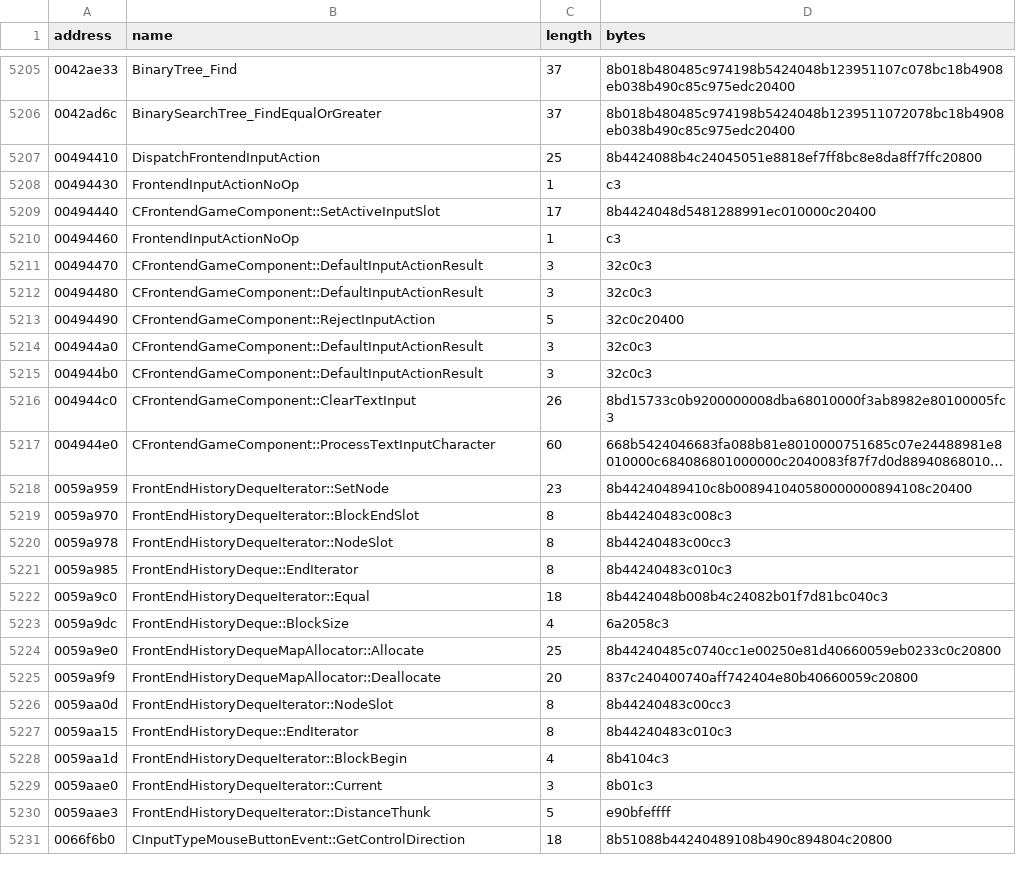
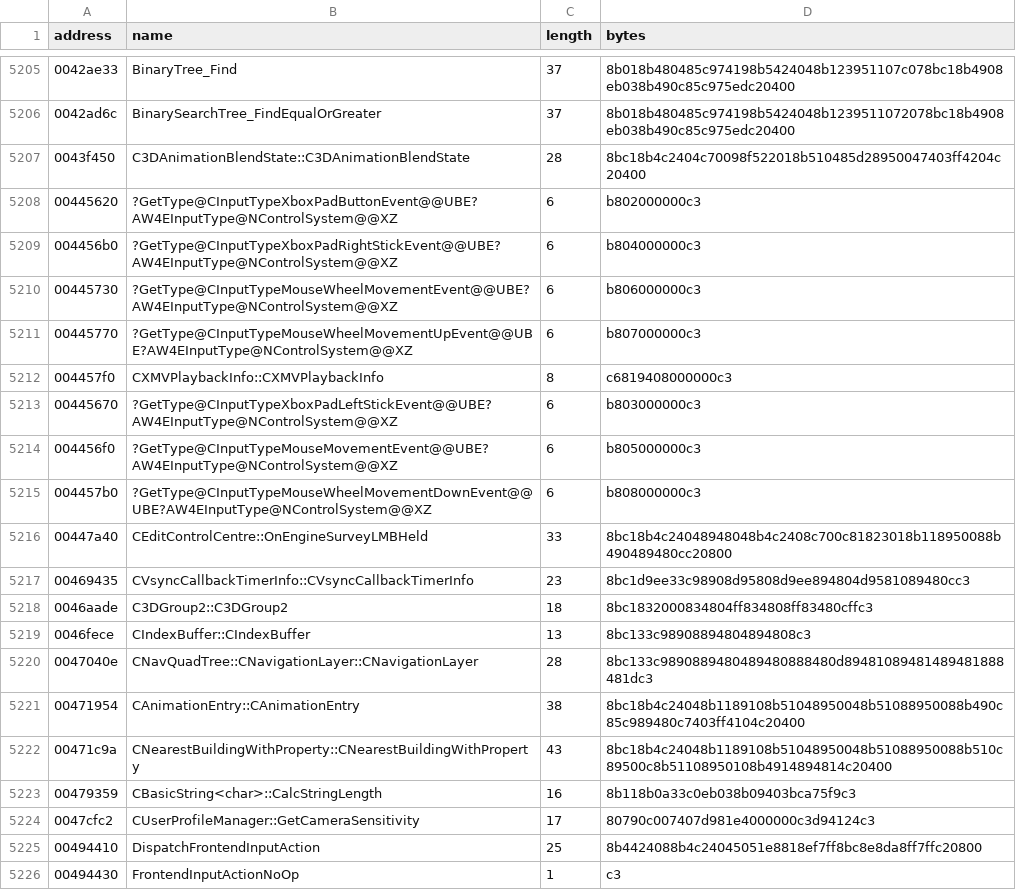
Before and after one commit to BuffJesus/FableDecomp, a TSV file: rebuild/oracles/auto-re-candidates.tsv, drawn as a sheet; only a part is shown, gaps mark what is left out; the shorter side is filled out with more unchanged rows; long unchanged cells end in …; the diff covers the shown part only; the diff names each change by its address in the sheet, - before the commit and + after, or states it on an @@ line.

```diff
--- a/rebuild/oracles/auto-re-candidates.tsv
+++ b/rebuild/oracles/auto-re-candidates.tsv
+row 5207: 0043f450 | C3DAnimationBlendState::C3DAnimationBlendState | 28 | 8bc18b4c2404c70098f522018b510485d28950047403ff4204c20400
+row 5208: 00445620 | ?GetType@CInputTypeXboxPadButtonEvent@@UBE?AW4EInputType@NControlSystem@@XZ | 6 | b802000000c3
+row 5209: 004456b0 | ?GetType@CInputTypeXboxPadRightStickEvent@@UBE?AW4EInputType@NControlSystem@@XZ | 6 | b804000000c3
+row 5210: 00445730 | ?GetType@CInputTypeMouseWheelMovementEvent@@UBE?AW4EInputType@NControlSystem@@XZ | 6 | b806000000c3
+row 5211: 00445770 | ?GetType@CInputTypeMouseWheelMovementUpEvent@@UBE?AW4EInputType@NControlSystem@@XZ | 6 | b807000000c3
+row 5212: 004457f0 | CXMVPlaybackInfo::CXMVPlaybackInfo | 8 | c6819408000000c3
+row 5213: 00445670 | ?GetType@CInputTypeXboxPadLeftStickEvent@@UBE?AW4EInputType@NControlSystem@@XZ | 6 | b803000000c3
+row 5214: 004456f0 | ?GetType@CInputTypeMouseMovementEvent@@UBE?AW4EInputType@NControlSystem@@XZ | 6 | b805000000c3
+row 5215: 004457b0 | ?GetType@CInputTypeMouseWheelMovementDownEvent@@UBE?AW4EInputType@NControlSystem@@XZ | 6 | b808000000c3
+row 5216: 00447a40 | CEditControlCentre::OnEngineSurveyLMBHeld | 33 | 8bc18b4c24048948048b4c2408c700c81823018b118950088b490489480cc20800
+row 5217: 00469435 | CVsyncCallbackTimerInfo::CVsyncCallbackTimerInfo | 23 | 8bc1d9ee33c98908d95808d9ee894804d9581089480cc3
+row 5218: 0046aade | C3DGroup2::C3DGroup2 | 18 | 8bc1832000834804ff834808ff83480cffc3
+row 5219: 0046fece | CIndexBuffer::CIndexBuffer | 13 | 8bc133c98908894804894808c3
+row 5220: 0047040e | CNavQuadTree::CNavigationLayer::CNavigationLayer | 28 | 8bc133c9890889480489480888480d89481089481489481888481dc3
+row 5221: 00471954 | CAnimationEntry::CAnimationEntry | 38 | 8bc18b4c24048b1189108b51048950048b51088950088b490c85c989480c7403ff4104c20400
+row 5222: 00471c9a | CNearestBuildingWithProperty::CNearestBuildingWithProperty | 43 | 8bc18b4c24048b1189108b51048950048b51088950088b510c89500c8b51108950108b4914894814c20400
+row 5223: 00479359 | CBasicString<char>::CalcStringLength | 16 | 8b118b0a33c0eb038b09403bca75f9c3
+row 5224: 0047cfc2 | CUserProfileManager::GetCameraSensitivity | 17 | 80790c007407d981e4000000c3d94124c3
```
Also changed, not shown: 9 removed rows elsewhere in this file, rebuild/backlog/candidate-quick-wins.tsv, rebuild/backlog/functions.tsv, 38 other files.
